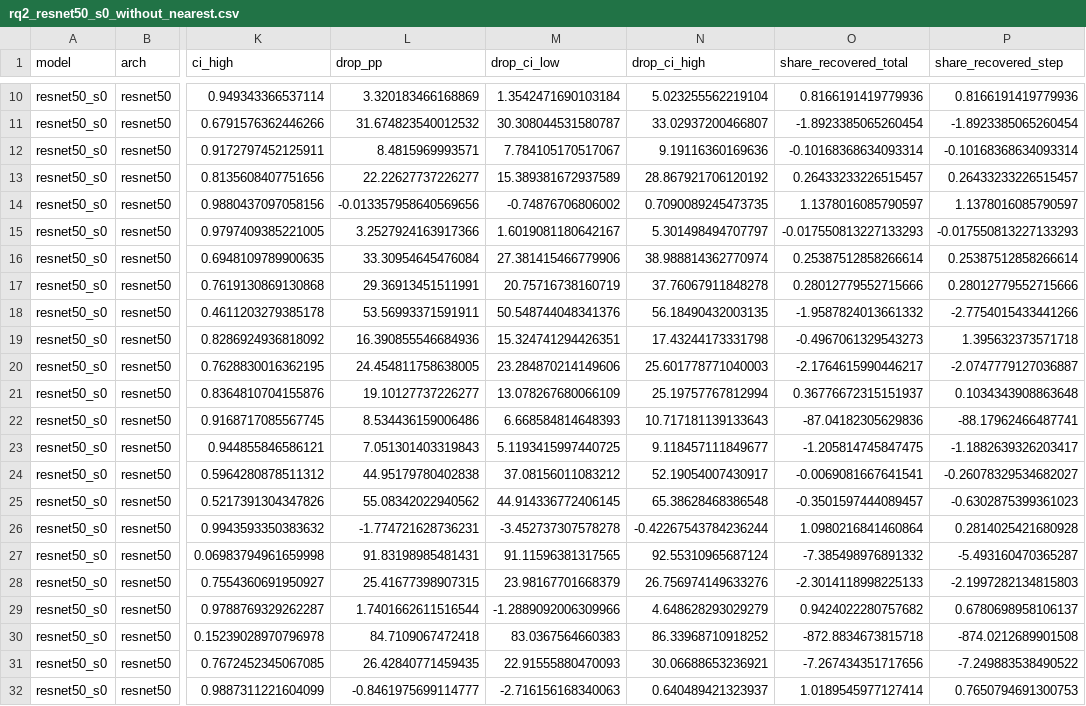
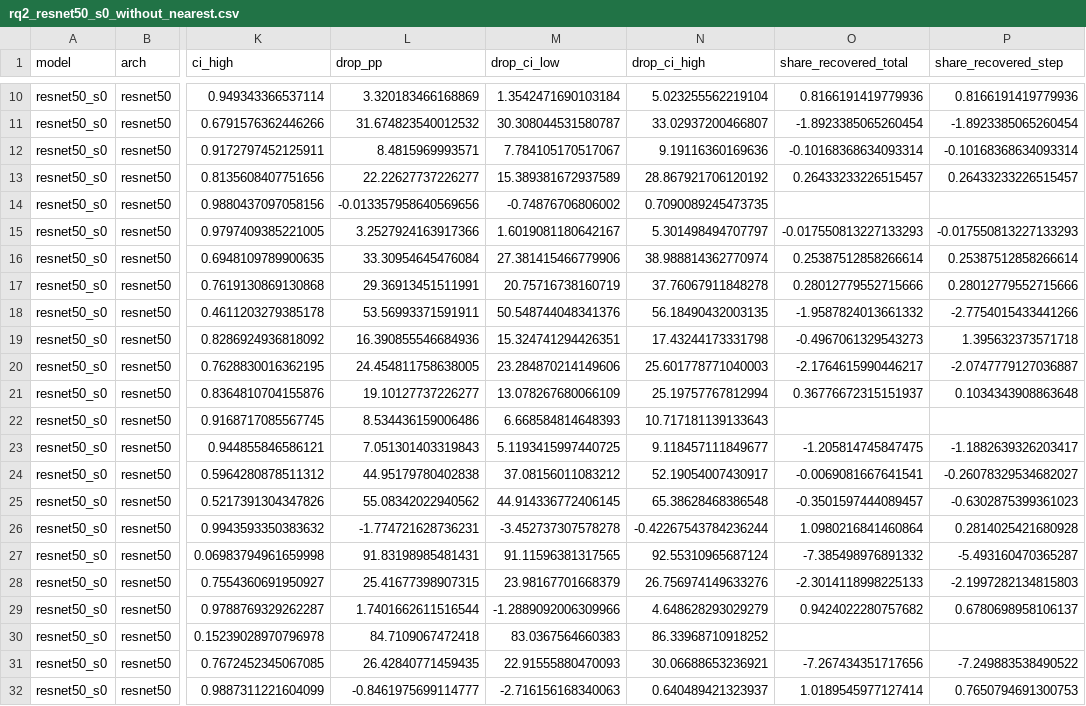
Before and after one commit to noahtjonsk/malaria-cross-dataset, a CSV file: outputs/tables/rq2_resnet50_s0_without_nearest.csv, drawn as a sheet; only a part is shown, gaps mark what is left out; the diff names each change by its address in the sheet, - before the commit and + after, or states it on an @@ line.

```diff
--- a/outputs/tables/rq2_resnet50_s0_without_nearest.csv
+++ b/outputs/tables/rq2_resnet50_s0_without_nearest.csv
-O14 (share_recovered_total): 1.1378016085790597
+O14 (share_recovered_total): (empty)
-P14 (share_recovered_step): 1.1378016085790597
+P14 (share_recovered_step): (empty)
-O22 (share_recovered_total): -87.04182305629836
+O22 (share_recovered_total): (empty)
-P22 (share_recovered_step): -88.17962466487741
+P22 (share_recovered_step): (empty)
-O30 (share_recovered_total): -872.8834673815718
+O30 (share_recovered_total): (empty)
-P30 (share_recovered_step): -874.0212689901508
+P30 (share_recovered_step): (empty)
```
Also changed, not shown: outputs/tables/rq1_compare_s0.csv, outputs/tables/rq2_resnet50_s0.csv, 2 other files.
